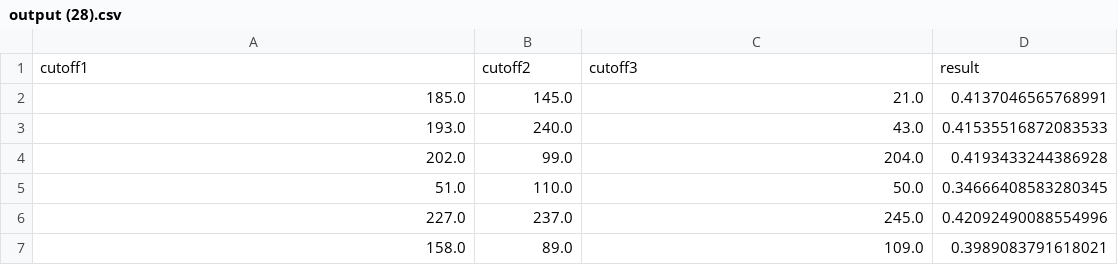
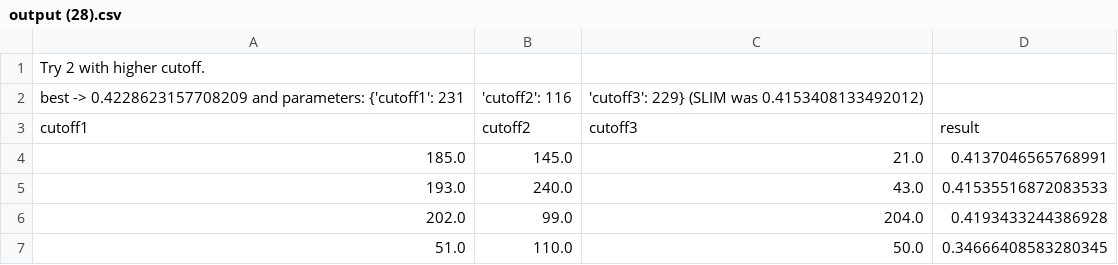
Before and after one commit to FrancescoZanella/RecSystems, a CSV file: MyTuning/Recall/VotingHybrid/output (28).csv, drawn as a sheet; only a part is shown; the shorter side is filled out with more unchanged rows.

Commit message:
Update output (28).csv

```diff
--- a/MyTuning/Recall/VotingHybrid/output (28).csv
+++ b/MyTuning/Recall/VotingHybrid/output (28).csv
@@ -1 +1,3 @@
+Try 2 with higher cutoff.
+best -> 0.4228623157708209 and parameters: {'cutoff1': 231, 'cutoff2': 116, 'cutoff3': 229} (SLIM was 0.4153408133492012)
 cutoff1,cutoff2,cutoff3,result
```
